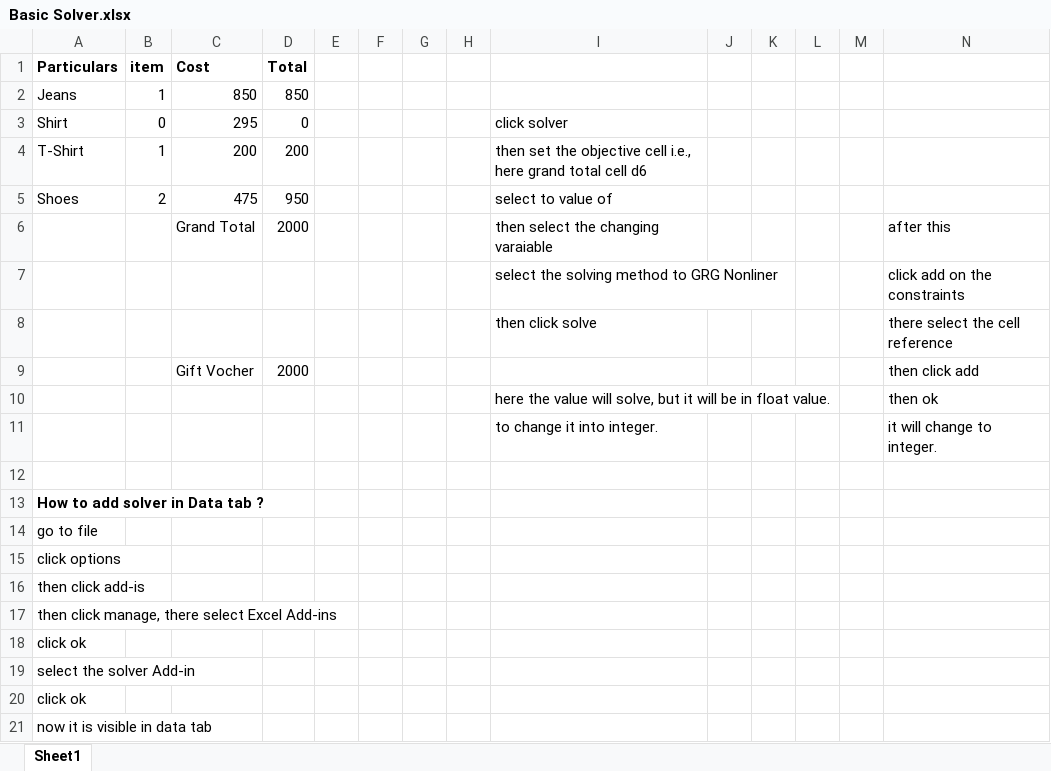
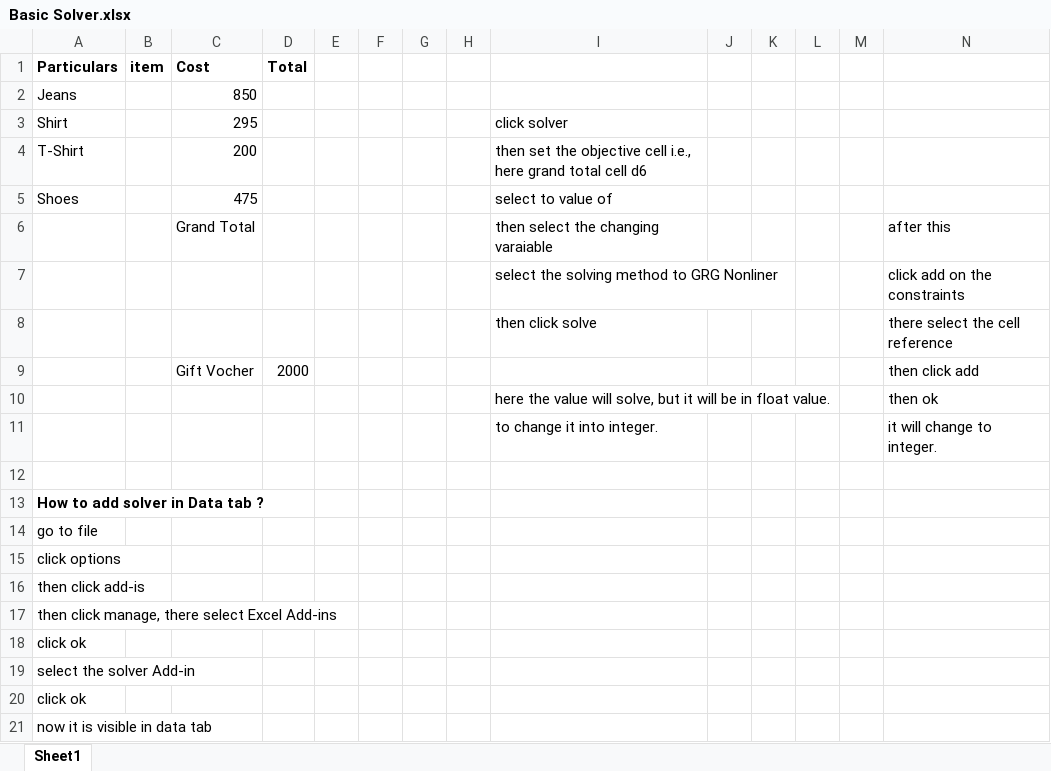
Before and after one commit to varunesharasu/Excel, an Excel workbook: Solver/Basic Solver.xlsx, sheet Sheet1, drawn as a sheet; values as stored, in another font and other column widths than the file's, no borders; the diff names each change by its address in the sheet, - before the commit and + after, or states it on an @@ line.

Commit message:
Updated Solver Files.

```diff
--- a/Solver/Basic Solver.xlsx (sheet Sheet1)
+++ b/Solver/Basic Solver.xlsx (sheet Sheet1)
-B2 (item): 1
+B2 (item): (empty)
-D2 (Total): 850
+D2 (Total): (empty)
-B3 (item): 0
+B3 (item): (empty)
-D3 (Total): 0
+D3 (Total): (empty)
-B4 (item): 1
+B4 (item): (empty)
-D4 (Total): 200
+D4 (Total): (empty)
-B5 (item): 2
+B5 (item): (empty)
-D5 (Total): 950
+D5 (Total): (empty)
-D6 (Total): 2000
+D6 (Total): (empty)
```
Also changed, not shown: Solver/Max Solver.xlsx.
